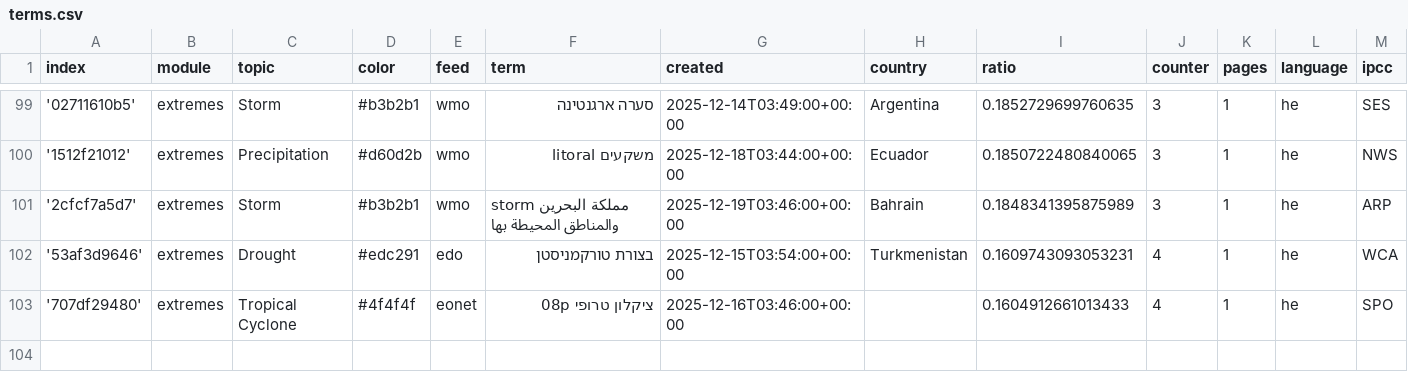
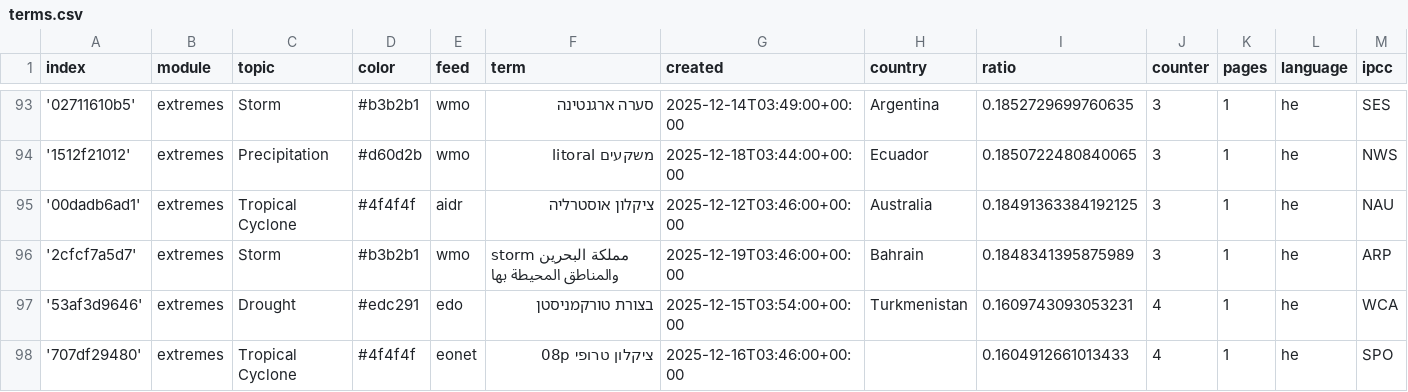
Before and after one commit to picawe-news/hebrewExtremes, a CSV file: terms.csv, drawn as a sheet; only a part is shown, gaps mark what is left out; rows hold the shown columns only; the diff covers the shown part only; the diff names each change by its address in the sheet, - before the commit and + after, or states it on an @@ line.

```diff
--- a/terms.csv
+++ b/terms.csv
+row 95: '00dadb6ad1' | extremes | Tropical Cyclone | #4f4f4f | aidr | ציקלון אוסטרליה | 2025-12-12T03:46:00+00:00 | Australia | 0.18491363384192125 | 3 | 1 | he | NAU
```
Also changed, not shown: 2 added rows and 8 removed rows elsewhere in this file.
